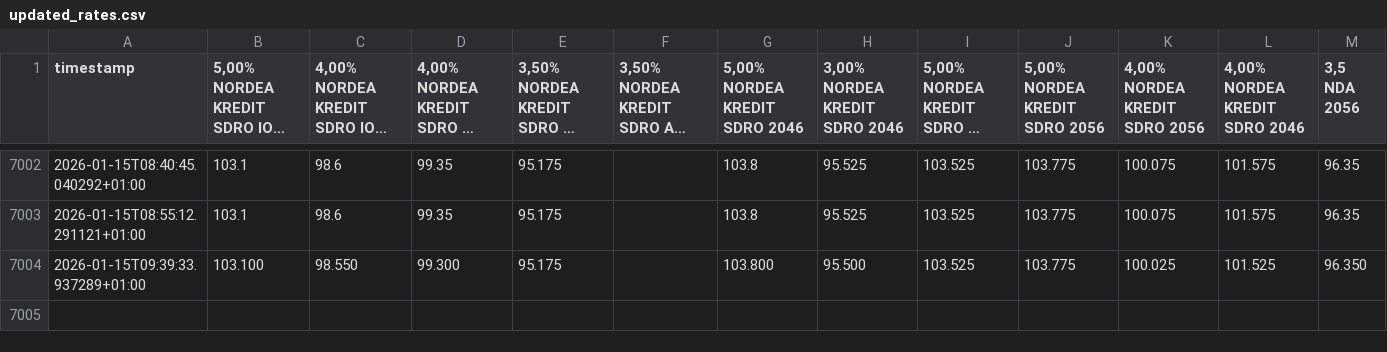
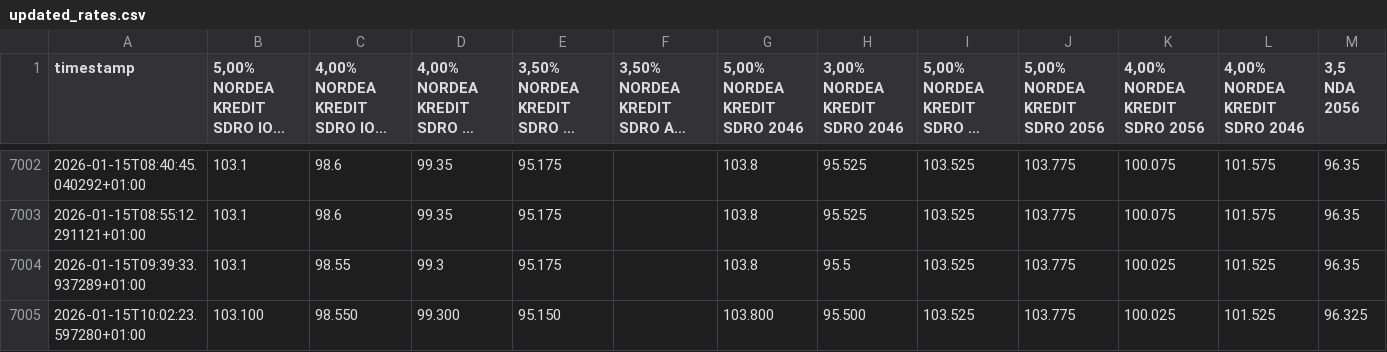
Before and after one commit to mlvdl/scrater, a CSV file: data/updated_rates.csv, drawn as a sheet; only a part is shown, gaps mark what is left out; long unchanged cells end in …; the diff names each change by its address in the sheet, - before the commit and + after, or states it on an @@ line.

```diff
--- a/data/updated_rates.csv
+++ b/data/updated_rates.csv
-B7004: 103.100
+B7004: 103.1
-C7004: 98.550
+C7004: 98.55
-D7004 (4,00% NORDEA KREDIT SDRO IO 2056): 99.300
+D7004 (4,00% NORDEA KREDIT SDRO IO 2056): 99.3
-G7004 (5,00% NORDEA KREDIT SDRO 2046): 103.800
+G7004 (5,00% NORDEA KREDIT SDRO 2046): 103.8
-H7004 (3,00% NORDEA KREDIT SDRO 2046): 95.500
+H7004 (3,00% NORDEA KREDIT SDRO 2046): 95.5
-M7004 (3,5 NDA 2056): 96.350
+M7004 (3,5 NDA 2056): 96.35
+row 7005: 2026-01-15T10:02:23.597280+01:00 | 103.100 | 98.550 | 99.300 | 95.150 |  | 103.800 | 95.500 | 103.525 | 103.775 | 100.025 | 101.525 | 96.325
```
Also changed, not shown: 2 other files.
